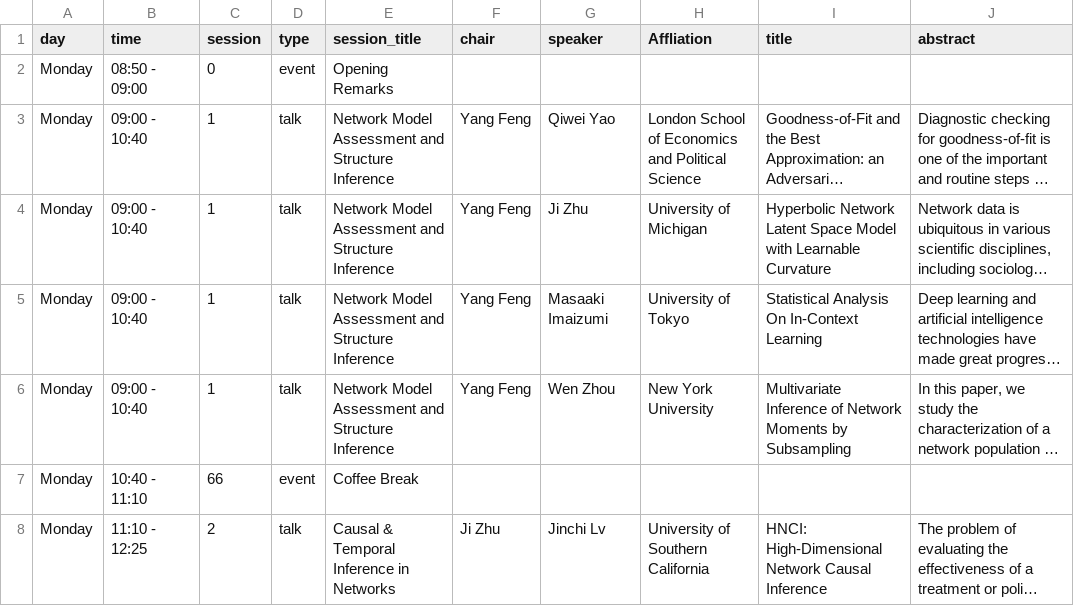
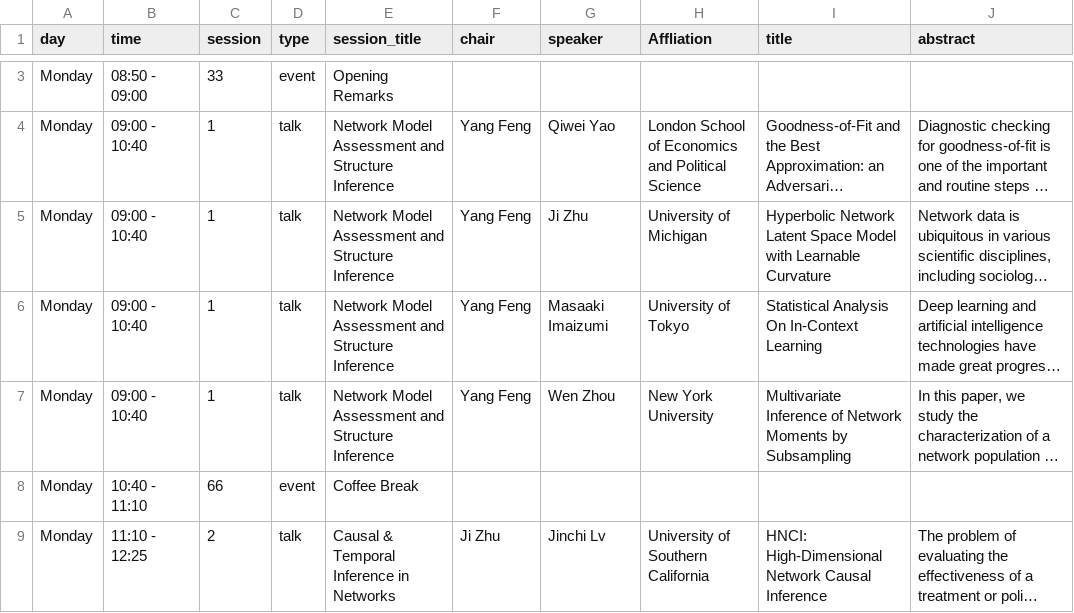
Before and after one commit to yangfengstat/yangfengstat.github.io, a CSV file: _data/schedule.csv, drawn as a sheet; only a part is shown, gaps mark what is left out; long unchanged cells end in …; addresses are those after the commit; the diff covers the shown part only; the diff names each change by its address in the sheet, - before the commit and + after, or states it on an @@ line.

```diff
--- a/_data/schedule.csv
+++ b/_data/schedule.csv
-C3 (session): 0
+C3 (session): 33
```
Also changed, not shown: 1 added row, 1 removed row and 32 edited cells elsewhere in this file, 6 other files.
